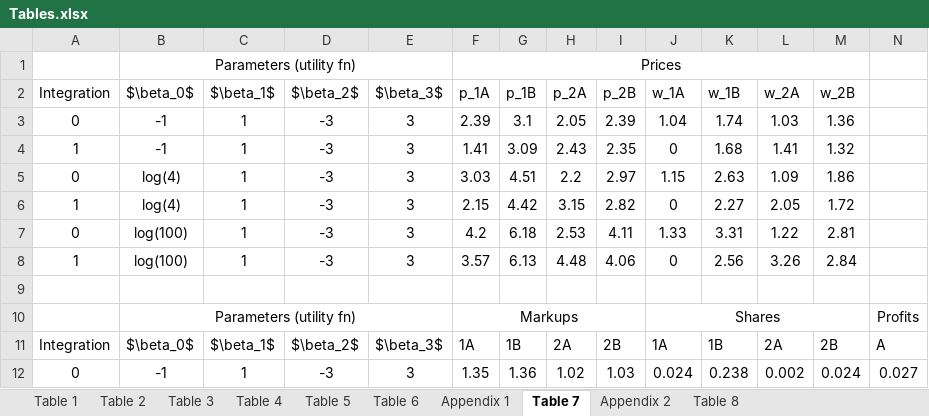
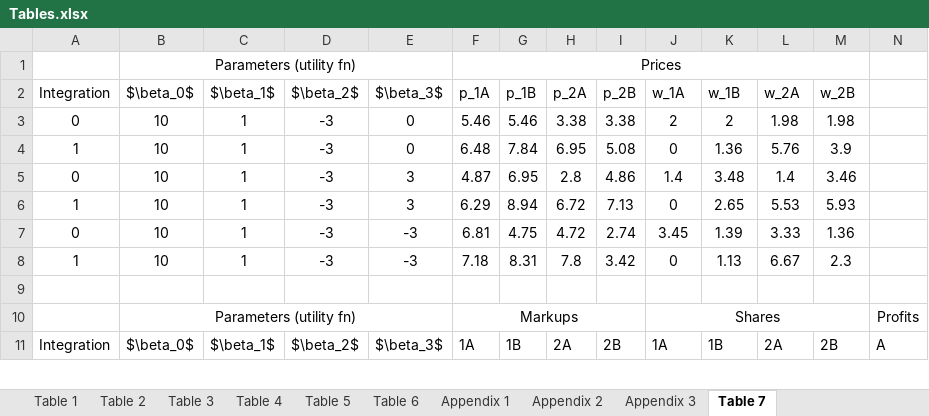
Before and after one commit to YilunL/Sp-19-Indep-Study, an Excel workbook: Tables.xlsx, sheet Table 7, drawn as a sheet; only a part is shown; values as stored, in another font and other column widths than the file's, no borders; removed rows and columns are numbered as before the commit, all else as after; rows hold the shown columns only; the diff covers the shown part only; the diff names each change by its address in the sheet, - before the commit and + after, or states it on an @@ line.

```diff
--- a/Tables.xlsx (sheet Table 7)
+++ b/Tables.xlsx (sheet Table 7)
-sheet tab: Table 8
+sheet tab: Appendix 3
@@ sheet tab order changed: Table 1 | Table 2 | Table 3 | Table 4 | Table 5 | Table 6 | Appendix 1 | Appendix 2 | Appendix 3 | Table 7 @@
-row 3: 0 | -1 | 1 | -3 | 3 | 2.39 | 3.1 | 2.05 | 2.39 | 1.04 | 1.74 | 1.03 | 1.36
-row 4: 1 | -1 | 1 | -3 | 3 | 1.41 | 3.09 | 2.43 | 2.35 | 0 | 1.68 | 1.41 | 1.32
-row 5: 0 | log(4) | 1 | -3 | 3 | 3.03 | 4.51 | 2.2 | 2.97 | 1.15 | 2.63 | 1.09 | 1.86
+row 3: 0 | 10 | 1 | -3 | 0 | 5.46 | 5.46 | 3.38 | 3.38 | 2 | 2 | 1.98 | 1.98
-B4 ($\beta_0$): log(4)
+B4 ($\beta_0$): 10
-E4 ($\beta_3$): 3
+E4 ($\beta_3$): 0
-F4 (p_1A): 2.15
+F4 (p_1A): 6.48
-G4 (p_1B): 4.42
+G4 (p_1B): 7.84
-H4 (p_2A): 3.15
+H4 (p_2A): 6.95
-I4 (p_2B): 2.82
+I4 (p_2B): 5.08
-K4 (w_1B): 2.27
+K4 (w_1B): 1.36
-L4 (w_2A): 2.05
+L4 (w_2A): 5.76
-M4 (w_2B): 1.72
+M4 (w_2B): 3.9
-B5:B6 ($\beta_0$): log(100)
+B5:B6 ($\beta_0$): 10
-F5 (p_1A): 4.2
+F5 (p_1A): 4.87
-G5 (p_1B): 6.18
+G5 (p_1B): 6.95
-H5 (p_2A): 2.53
+H5 (p_2A): 2.8
-I5 (p_2B): 4.11
+I5 (p_2B): 4.86
-J5 (w_1A): 1.33
+J5 (w_1A): 1.4
-K5 (w_1B): 3.31
+K5 (w_1B): 3.48
-L5 (w_2A): 1.22
+L5 (w_2A): 1.4
-M5 (w_2B): 2.81
+M5 (w_2B): 3.46
-F6 (p_1A): 3.57
+F6 (p_1A): 6.29
-G6 (p_1B): 6.13
+G6 (p_1B): 8.94
-H6 (p_2A): 4.48
+H6 (p_2A): 6.72
-I6 (p_2B): 4.06
+I6 (p_2B): 7.13
-K6 (w_1B): 2.56
+K6 (w_1B): 2.65
-L6 (w_2A): 3.26
+L6 (w_2A): 5.53
-M6 (w_2B): 2.84
+M6 (w_2B): 5.93
+row 7: 0 | 10 | 1 | -3 | -3 | 6.81 | 4.75 | 4.72 | 2.74 | 3.45 | 1.39 | 3.33 | 1.36
+row 8: 1 | 10 | 1 | -3 | -3 | 7.18 | 8.31 | 7.8 | 3.42 | 0 | 1.13 | 6.67 | 2.3
-row 12: 0 | -1 | 1 | -3 | 3 | 1.35 | 1.36 | 1.02 | 1.03 | 0.024 | 0.238 | 0.002 | 0.024 | 0.027
```
Also changed, not shown: 6 added rows and 5 removed rows elsewhere in this sheet, sheet Appendix 2, sheet Appendix 1, sheet Table 6, sheet Table 4, sheet Table 2, sheet Table 3, 2 more sheets, formulas that keep their value, Results.xlsx, 42 other files.
